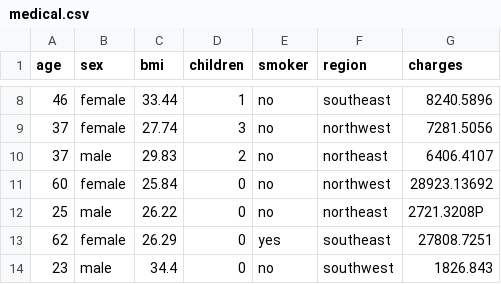
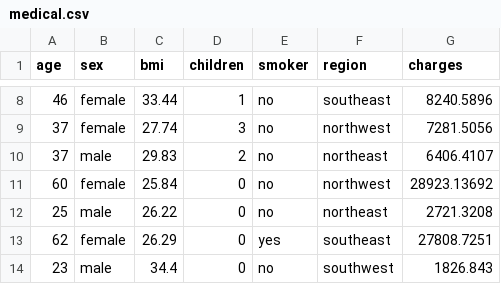
Before and after one commit to Yared-Mengiste/pridicting_medical_expenses_linear_regression, a CSV file: medical.csv, drawn as a sheet; only a part is shown, gaps mark what is left out.

```diff
--- a/medical.csv
+++ b/medical.csv
@@ -11,3 +11,3 @@ age,sex,bmi,children,smoker,region,charges
 60,female,25.84,0,no,northwest,28923.13692
-25,male,26.22,0,no,northeast,2721.3208P
+25,male,26.22,0,no,northeast,2721.3208
 62,female,26.29,0,yes,southeast,27808.7251
```
Also changed, not shown: 1 other file.
